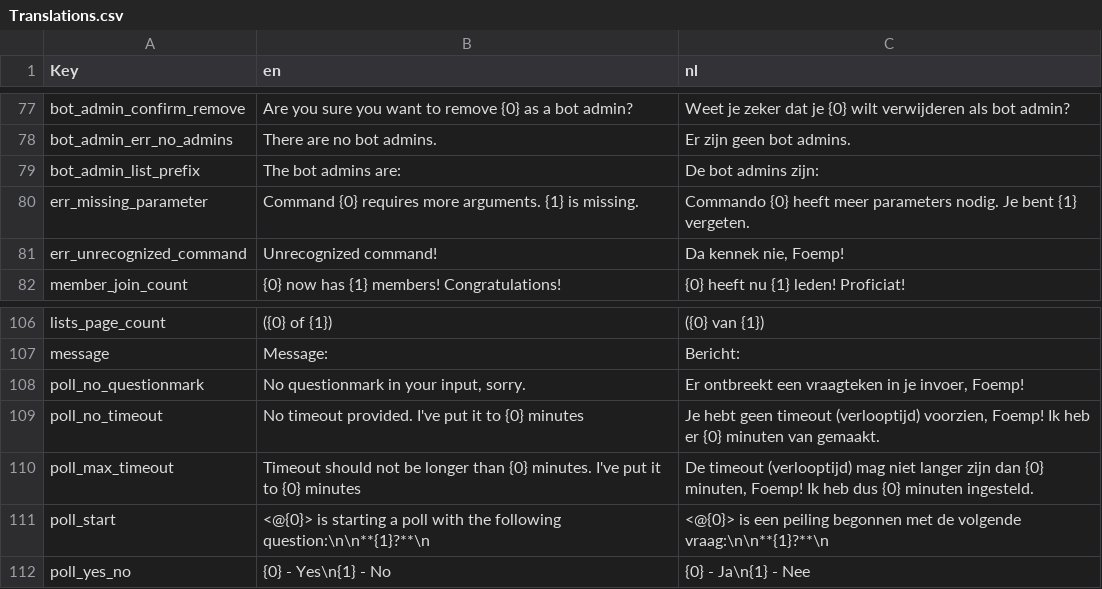
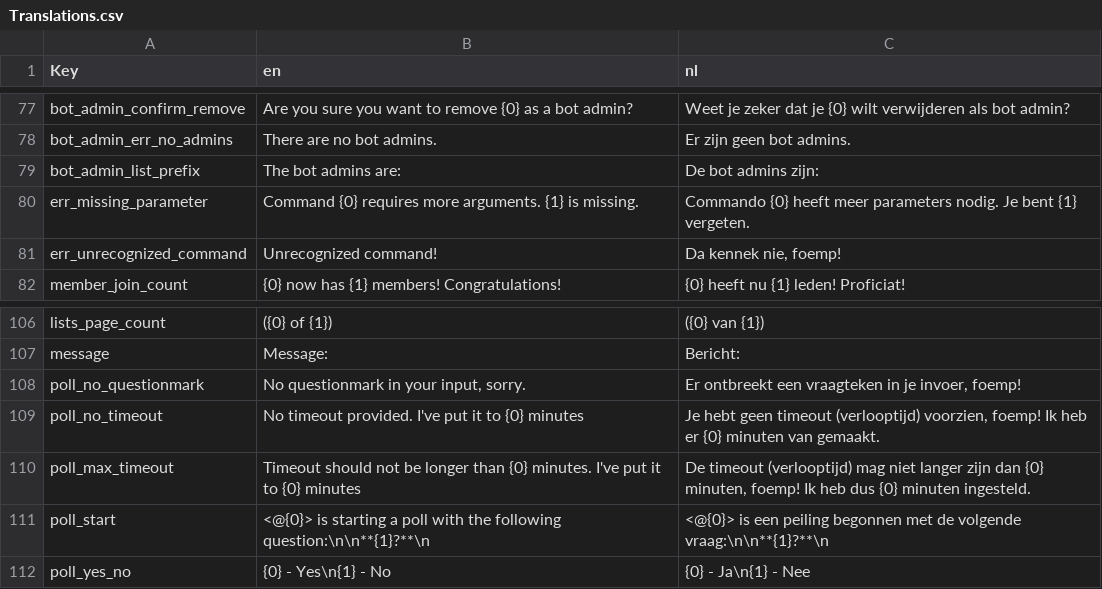
Before and after one commit to nerdland-unofficial-fans/nerdlandbot, a CSV file: Translations/Translations.csv, drawn as a sheet; only a part is shown, gaps mark what is left out.

Commit message:
fixes timeout bug, except and foemps in poll

```diff
--- a/Translations/Translations.csv
+++ b/Translations/Translations.csv
@@ -80,3 +80,3 @@
 "err_missing_parameter","Command {0} requires more arguments. {1} is missing.","Commando {0} heeft meer parameters nodig. Je bent {1} vergeten."
-"err_unrecognized_command","Unrecognized command!","Da kennek nie, Foemp!"
+"err_unrecognized_command","Unrecognized command!","Da kennek nie, foemp!"
 "member_join_count","{0} now has {1} members! Congratulations!","{0} heeft nu {1} leden! Proficiat!"
@@ -107,5 +107,5 @@
 "message","Message:","Bericht:"
-"poll_no_questionmark","No questionmark in your input, sorry.","Er ontbreekt een vraagteken in je invoer, Foemp!"
-"poll_no_timeout","No timeout provided. I've put it to {0} minutes","Je hebt geen timeout (verlooptijd) voorzien, Foemp! Ik heb er {0} minuten van gemaakt."
-"poll_max_timeout","Timeout should not be longer than {0} minutes. I've put it to {0} minutes","De timeout (verlooptijd) mag niet langer zijn dan {0} minuten, Foemp! Ik heb dus {0} minuten ingesteld."
+"poll_no_questionmark","No questionmark in your input, sorry.","Er ontbreekt een vraagteken in je invoer, foemp!"
+"poll_no_timeout","No timeout provided. I've put it to {0} minutes","Je hebt geen timeout (verlooptijd) voorzien, foemp! Ik heb er {0} minuten van gemaakt."
+"poll_max_timeout","Timeout should not be longer than {0} minutes. I've put it to {0} minutes","De timeout (verlooptijd) mag niet langer zijn dan {0} minuten, foemp! Ik heb dus {0} minuten ingesteld."
 "poll_start","<@{0}> is starting a poll with the following question:\n\n**{1}?**\n","<@{0}> is een peiling begonnen met de volgende vraag:\n\n**{1}?**\n"
```
Also changed, not shown: 1 other file.
